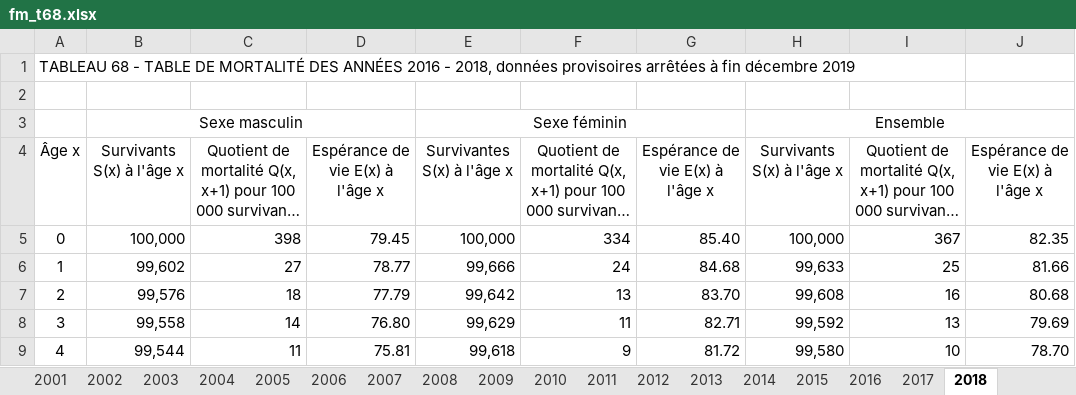
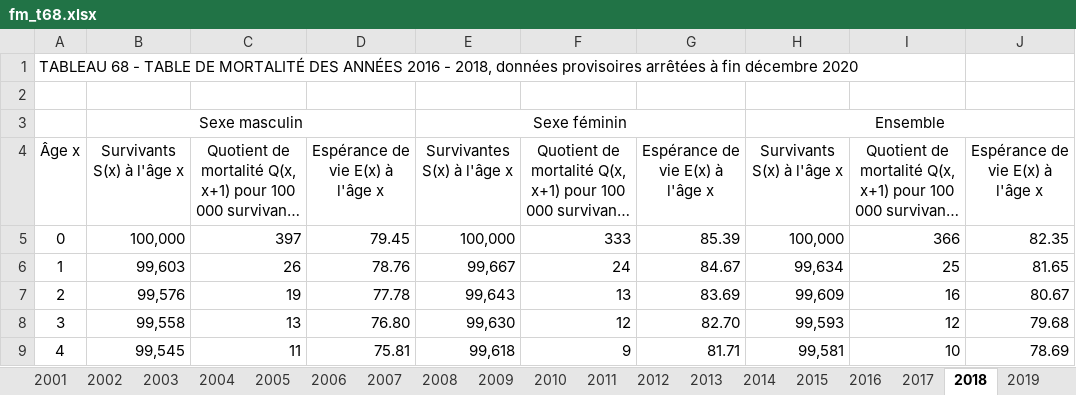
Before and after one commit to patrickaubert/healthexpectancies, an Excel workbook: data-raw/fm_t68.xlsx, sheet 2018, drawn as a sheet; only a part is shown; long unchanged cells end in …; values as stored, in another font and other column widths than the file's, no borders; the diff covers the shown part only; the diff names each change by its address in the sheet, - before the commit and + after, or states it on an @@ line.

```diff
--- a/data-raw/fm_t68.xlsx (sheet 2018)
+++ b/data-raw/fm_t68.xlsx (sheet 2018)
+sheet tab: 2019
-A1: …fin décembre 2019
+A1: …fin décembre 2020
-C5: 398
+C5: 397
-F5: 334
+F5: 333
-G5: 85.40
+G5: 85.39
-I5: 367
+I5: 366
-B6: 99,602
+B6: 99,603
-C6: 27
+C6: 26
-D6: 78.77
+D6: 78.76
-E6: 99,666
+E6: 99,667
-G6: 84.68
+G6: 84.67
-H6: 99,633
+H6: 99,634
-J6: 81.66
+J6: 81.65
-C7: 18
+C7: 19
-D7: 77.79
+D7: 77.78
-E7: 99,642
+E7: 99,643
-G7: 83.70
+G7: 83.69
-H7: 99,608
+H7: 99,609
-J7: 80.68
+J7: 80.67
-C8: 14
+C8: 13
-E8: 99,629
+E8: 99,630
-F8: 11
+F8: 12
-G8: 82.71
+G8: 82.70
-H8: 99,592
+H8: 99,593
-I8: 13
+I8: 12
-J8: 79.69
+J8: 79.68
-B9: 99,544
+B9: 99,545
-G9: 81.72
+G9: 81.71
-H9: 99,580
+H9: 99,581
-J9: 78.70
+J9: 78.69
```
Also changed, not shown: 768 edited cells elsewhere in this sheet, sheet 2017, data-raw/fe_t68.xlsx, 22 other files.
